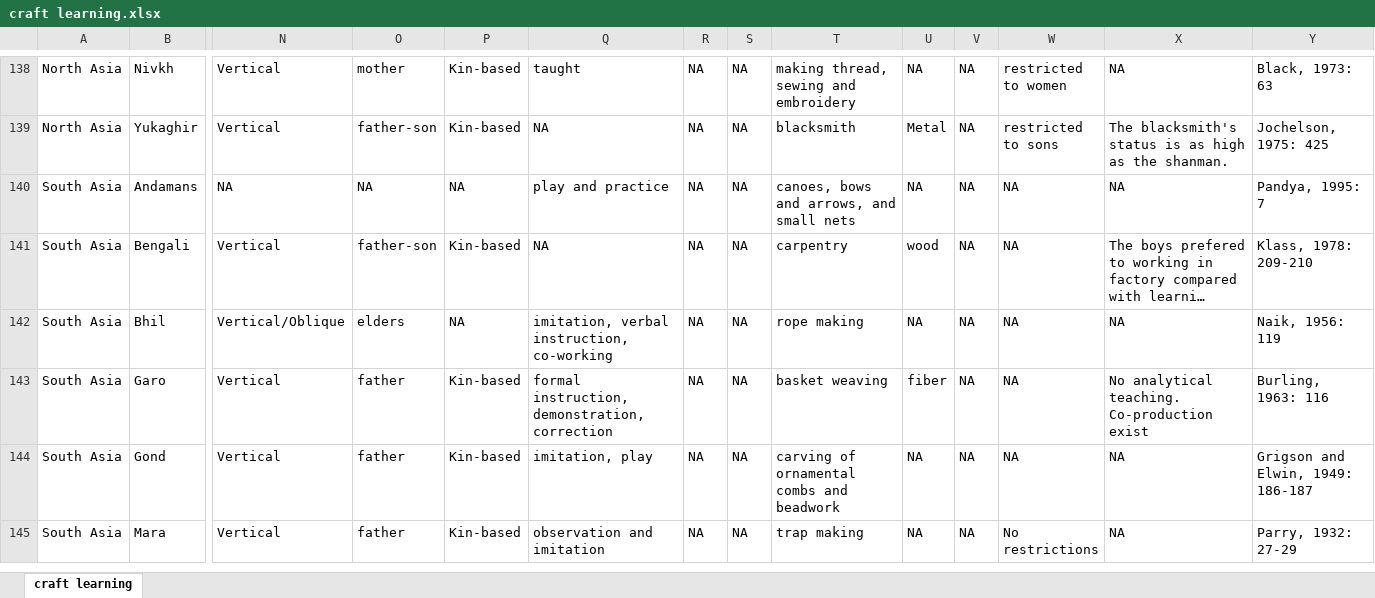
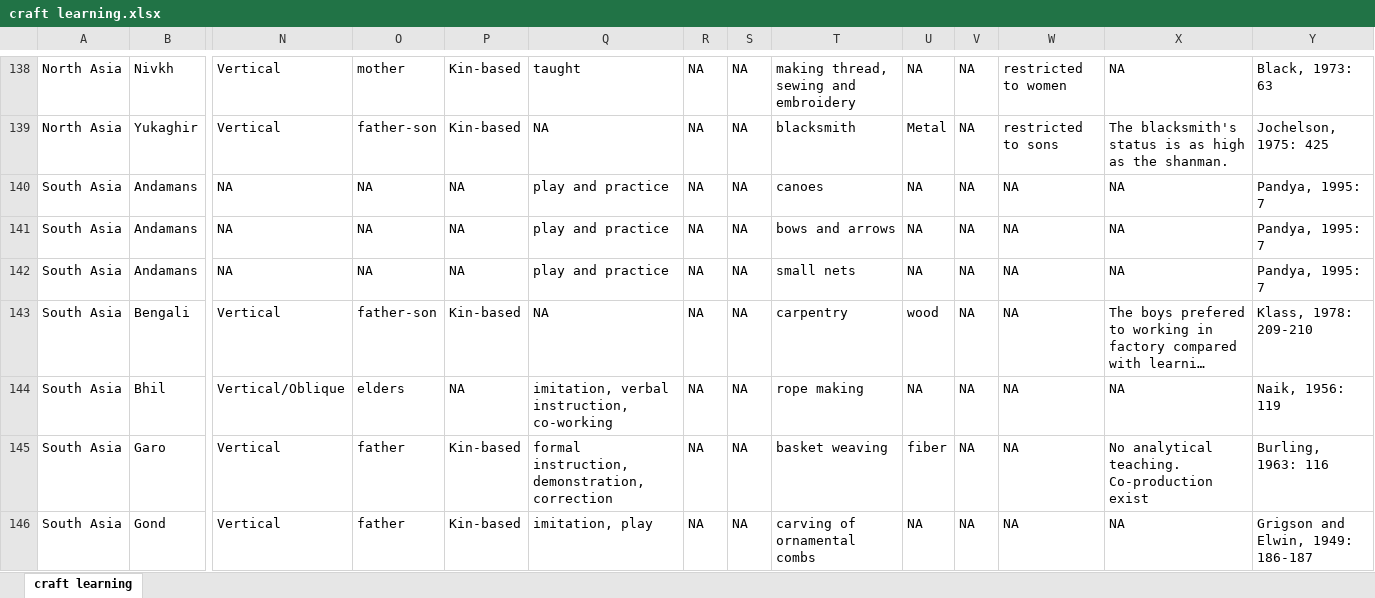
Before and after one commit to Raylc/HRAF-2022, an Excel workbook: Data/craft learning.xlsx, sheet craft learning, drawn as a sheet; only a part is shown, gaps mark what is left out; the shorter side is filled out with more unchanged rows; long unchanged cells end in …; values as stored, in another font and other column widths than the file's, no borders; addresses are those after the commit; rows hold the shown columns only; the diff covers the shown part only; the diff names each change by its address in the sheet, - before the commit and + after, or states it on an @@ line.

```diff
--- a/Data/craft learning.xlsx (sheet craft learning)
+++ b/Data/craft learning.xlsx (sheet craft learning)
+row 140: South Asia | Andamans | NA | NA | NA | play and practice | NA | NA | canoes | NA | NA | NA | NA | Pandya, 1995: 7
-T141: canoes, bows and arrows, and small nets
+T141: bows and arrows
+row 142: South Asia | Andamans | NA | NA | NA | play and practice | NA | NA | small nets | NA | NA | NA | NA | Pandya, 1995: 7
-T146: carving of ornamental combs and beadwork
+T146: carving of ornamental combs
```
Also changed, not shown: 31 added rows and 21 edited cells elsewhere in this sheet.
